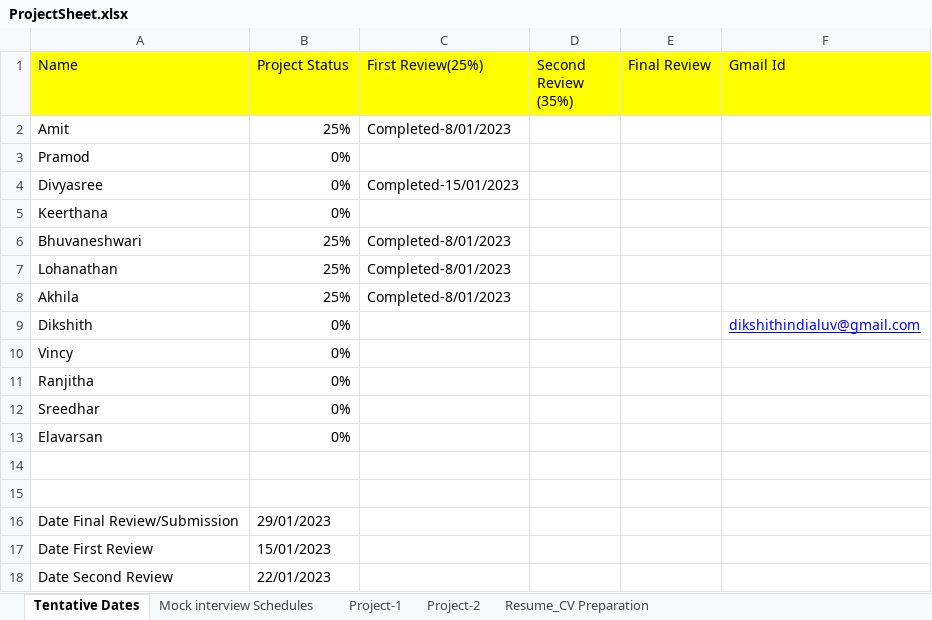
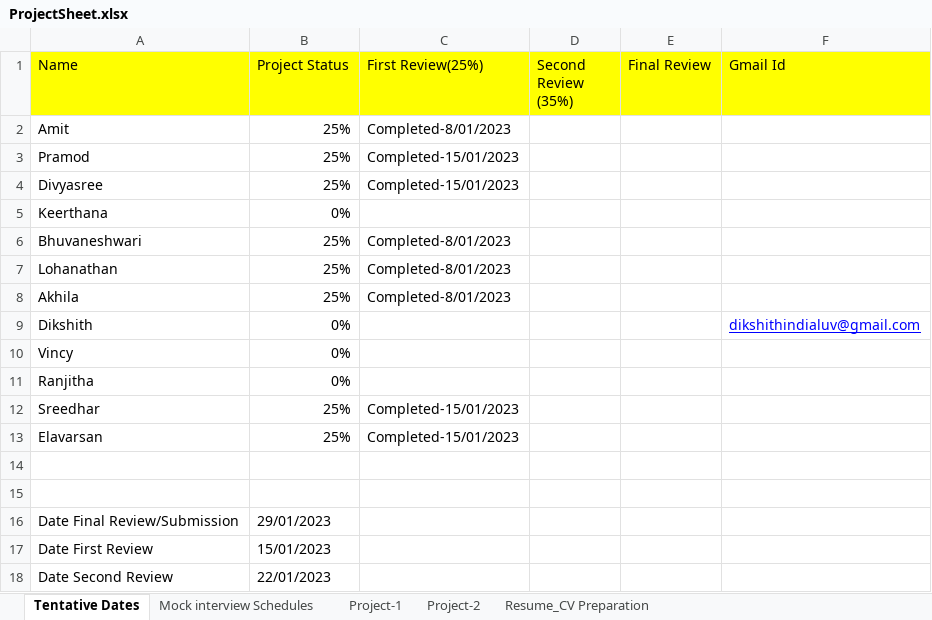
Before and after one commit to BesantJ2ee/Javajewels_9_30, an Excel workbook: PPT/ProjectSheet.xlsx, sheet Tentative Dates, drawn as a sheet; values as stored, in another font and other column widths than the file's, no borders; the diff names each change by its address in the sheet, - before the commit and + after, or states it on an @@ line.

Commit message:
project sheet

```diff
--- a/PPT/ProjectSheet.xlsx (sheet Tentative Dates)
+++ b/PPT/ProjectSheet.xlsx (sheet Tentative Dates)
-B3:B4 (Project Status): 0%
+B3:B4 (Project Status): 25%
-C3 (First Review(25%)): (empty)
+C3 (First Review(25%)): Completed-15/01/2023
-B12:B13 (Project Status): 0%
+B12:B13 (Project Status): 25%
-C12:C13 (First Review(25%)): (empty)
+C12:C13 (First Review(25%)): Completed-15/01/2023
```
